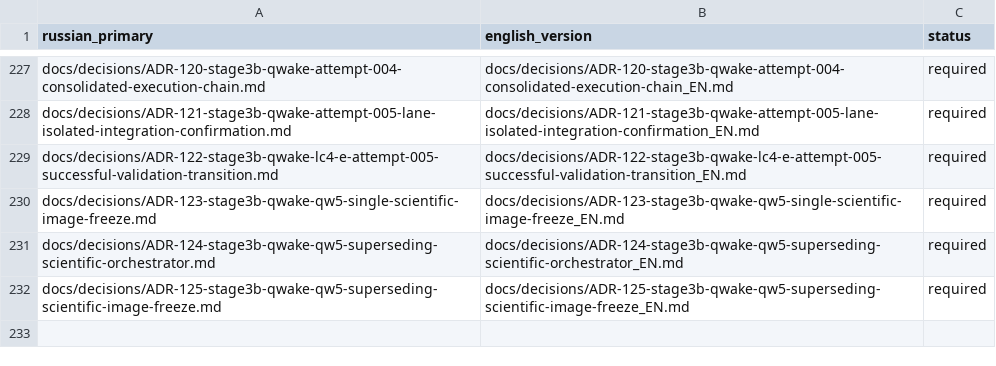
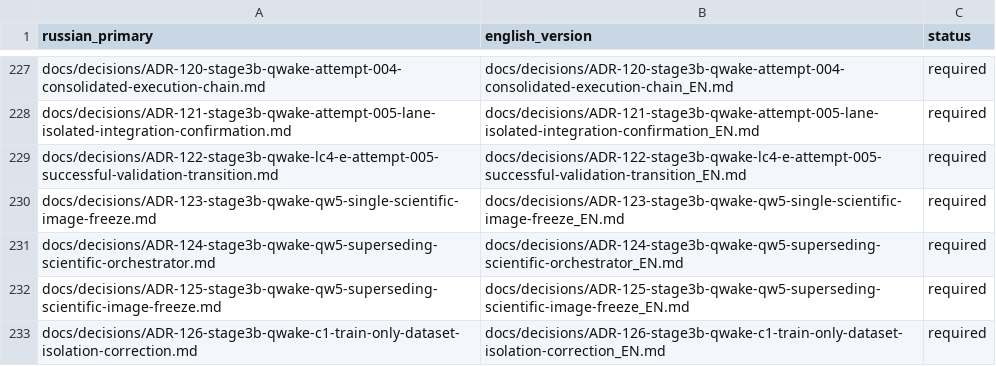
Before and after one commit to attractor-set/torch2pc-layerwise-thesis, a CSV file: docs/language-map.csv, drawn as a sheet; only a part is shown, gaps mark what is left out; the diff names each change by its address in the sheet, - before the commit and + after, or states it on an @@ line.

Commit message:
fix(stage3b): isolate C1 train-only dataset access

```diff
--- a/docs/language-map.csv
+++ b/docs/language-map.csv
+row 233: docs/decisions/ADR-126-stage3b-qwake-c1-train-only-dataset-isolation-correction.md | docs/decisions/ADR-126-stage3b-qwake-c1-train-only-dataset-isolation-correction_EN.md | required
```
Also changed, not shown: 15 other files.
